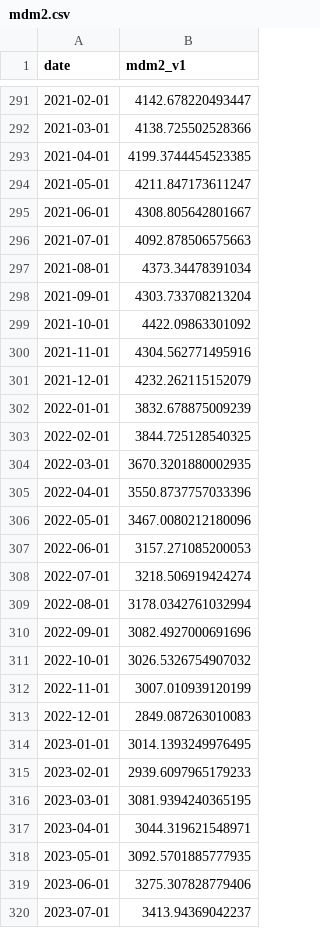
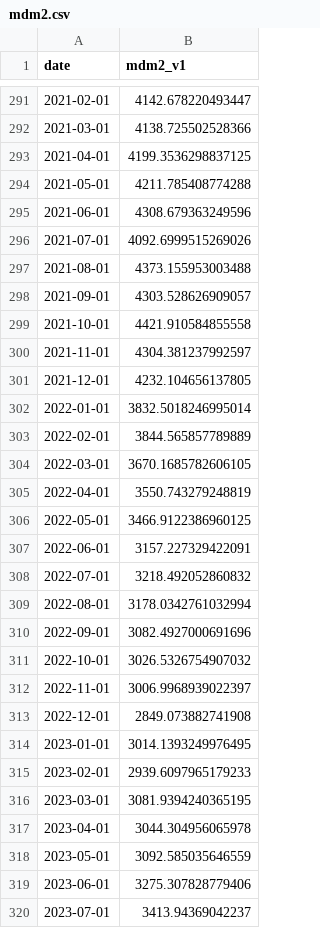
Before and after one commit to hatkohei0611-design/market-monitor, a CSV file: data/mdm2.csv, drawn as a sheet; only a part is shown, gaps mark what is left out; the diff covers the shown part only.

```diff
--- a/data/mdm2.csv
+++ b/data/mdm2.csv
@@ -292,18 +292,18 @@ date,mdm2_v1
 2021-03-01,4138.725502528366
-2021-04-01,4199.3744454523385
-2021-05-01,4211.847173611247
-2021-06-01,4308.805642801667
-2021-07-01,4092.878506575663
-2021-08-01,4373.34478391034
-2021-09-01,4303.733708213204
-2021-10-01,4422.09863301092
-2021-11-01,4304.562771495916
-2021-12-01,4232.262115152079
-2022-01-01,3832.678875009239
-2022-02-01,3844.725128540325
-2022-03-01,3670.3201880002935
-2022-04-01,3550.8737757033396
-2022-05-01,3467.0080212180096
-2022-06-01,3157.271085200053
-2022-07-01,3218.506919424274
+2021-04-01,4199.3536298837125
+2021-05-01,4211.785408774288
+2021-06-01,4308.679363249596
+2021-07-01,4092.6999515269026
+2021-08-01,4373.155953003488
+2021-09-01,4303.528626909057
+2021-10-01,4421.910584855558
+2021-11-01,4304.381237992597
+2021-12-01,4232.104656137805
+2022-01-01,3832.5018246995014
+2022-02-01,3844.565857789889
+2022-03-01,3670.1685782606105
+2022-04-01,3550.743279248819
+2022-05-01,3466.9122386960125
+2022-06-01,3157.227329422091
+2022-07-01,3218.492052860832
 2022-08-01,3178.0342761032994
@@ -311,4 +311,4 @@ date,mdm2_v1
 2022-10-01,3026.5326754907032
-2022-11-01,3007.010939120199
-2022-12-01,2849.087263010083
+2022-11-01,3006.9968939022397
+2022-12-01,2849.073882741908
 2023-01-01,3014.1393249976495
@@ -316,4 +316,4 @@ date,mdm2_v1
 2023-03-01,3081.9394240365195
-2023-04-01,3044.319621548971
-2023-05-01,3092.5701885777935
+2023-04-01,3044.304956065978
+2023-05-01,3092.585035646559
 2023-06-01,3275.307828779406
```
Also changed, not shown: 11 edited cells elsewhere in this file, data/breadth_daily.csv, data/insider_daily.csv, 9 other files.
